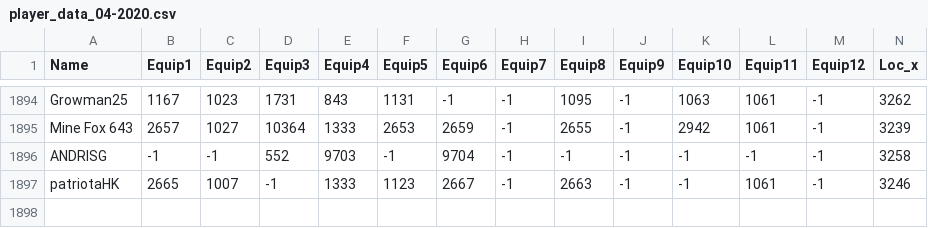
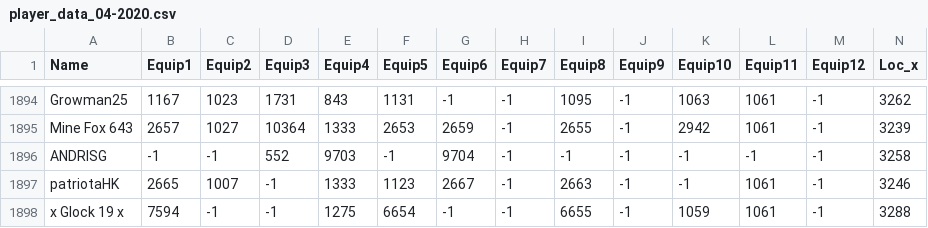
Before and after one commit to chriskok/BotClassification-OSRS, a CSV file: data/player_data_04-2020.csv, drawn as a sheet; only a part is shown, gaps mark what is left out; rows hold the shown columns only; the diff names each change by its address in the sheet, - before the commit and + after, or states it on an @@ line.

```diff
--- a/data/player_data_04-2020.csv
+++ b/data/player_data_04-2020.csv
+row 1898: x Glock 19 x | 7594 | -1 | -1 | 1275 | 6654 | -1 | -1 | 6655 | -1 | 1059 | 1061 | -1 | 3288
```
Also changed, not shown: 4 other files.
